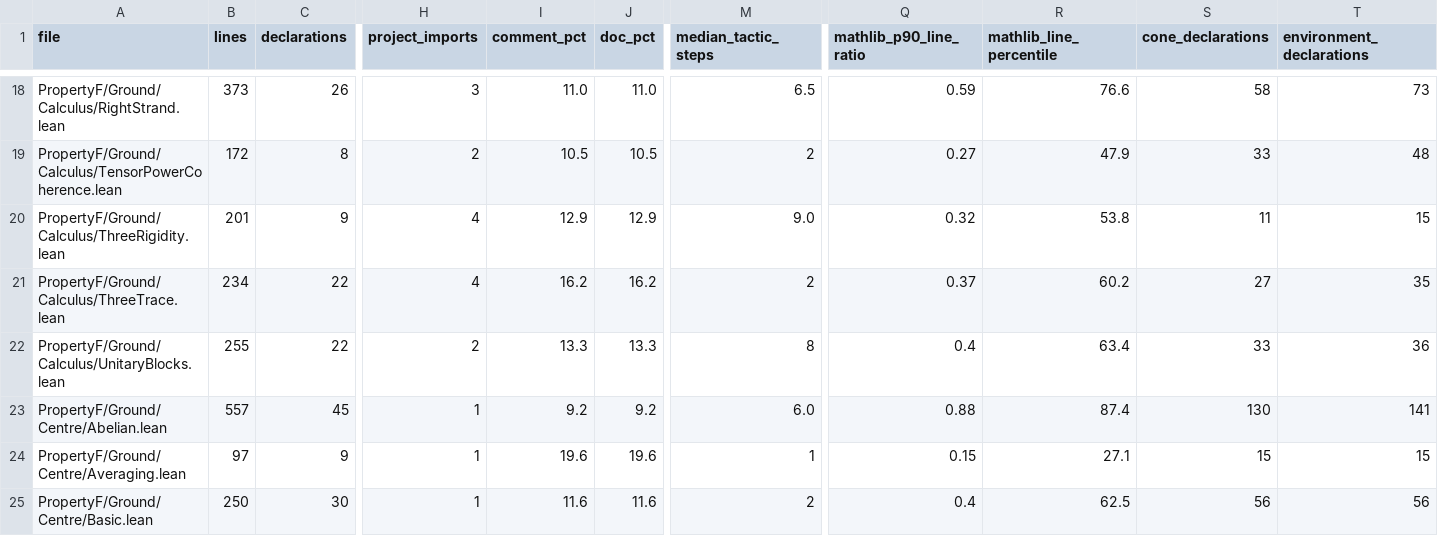
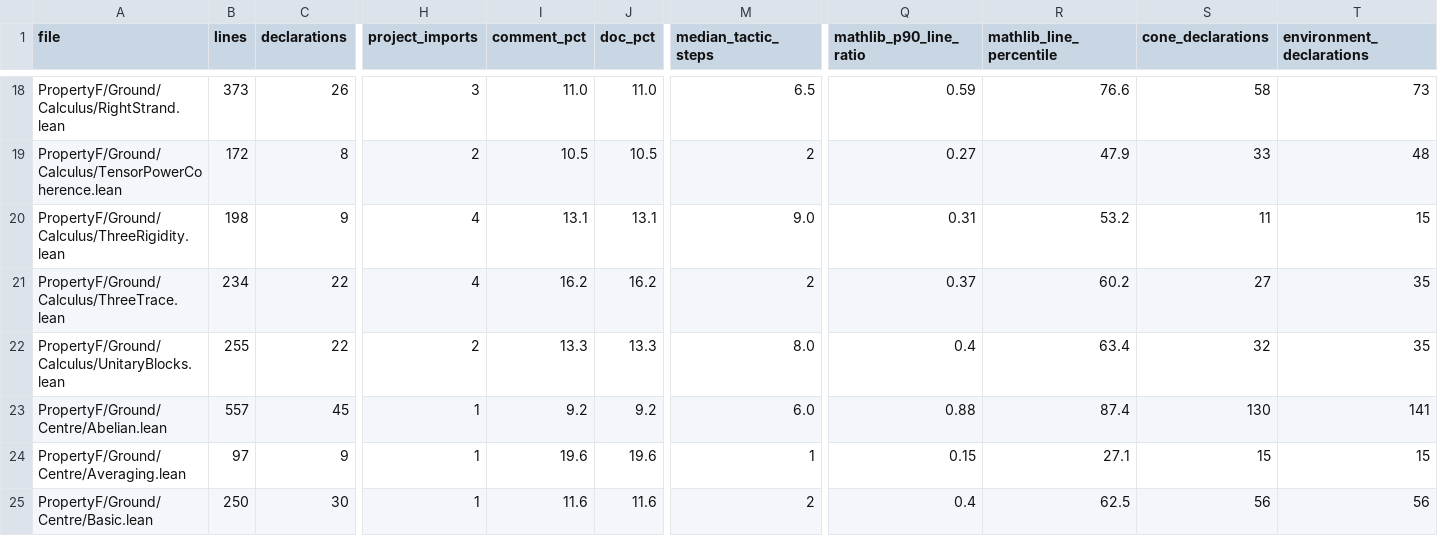
Before and after one commit to project-numina/mtc, a TSV file: STYLE_FILES.tsv, drawn as a sheet; only a part is shown, gaps mark what is left out; the diff covers the shown part only; the diff names each change by its address in the sheet, - before the commit and + after, or states it on an @@ line.

```diff
--- a/STYLE_FILES.tsv
+++ b/STYLE_FILES.tsv
-B20 (lines): 201
+B20 (lines): 198
-I20 (comment_pct): 12.9
+I20 (comment_pct): 13.1
-J20 (doc_pct): 12.9
+J20 (doc_pct): 13.1
-Q20 (mathlib_p90_line_ratio): 0.32
+Q20 (mathlib_p90_line_ratio): 0.31
-R20 (mathlib_line_percentile): 53.8
+R20 (mathlib_line_percentile): 53.2
-M22 (median_tactic_steps): 8
+M22 (median_tactic_steps): 8.0
-S22 (cone_declarations): 33
+S22 (cone_declarations): 32
-T22 (environment_declarations): 36
+T22 (environment_declarations): 35
```
Also changed, not shown: 99 edited cells elsewhere in this file, 3 other files.
